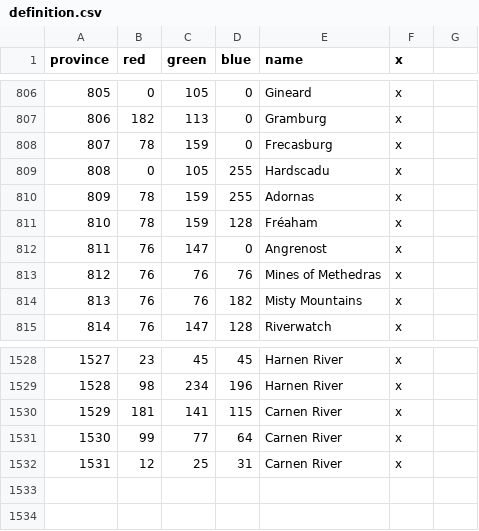
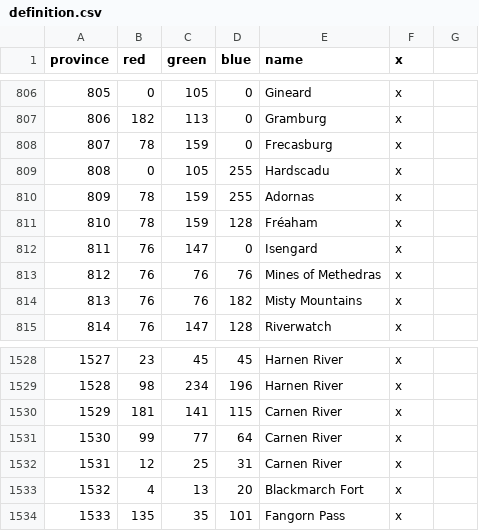
Before and after one commit to kvopper/TTA-Victoria-2, a CSV file: map/definition.csv, drawn as a sheet; only a part is shown, gaps mark what is left out.

```diff
--- a/map/definition.csv
+++ b/map/definition.csv
@@ -811,3 +811,3 @@ province;red;green;blue;name;x;
 810;78;159;128;Fréaham;x;
-811;76;147;0;Angrenost;x;
+811;76;147;0;Isengard;x;
 812;76;76;76;Mines of Methedras;x;
@@ -1532 +1532,3 @@ province;red;green;blue;name;x;
 1531;12;25;31;Carnen River;x;
+1532;4;13;20;Blackmarch Fort;x;
+1533;135;35;101;Fangorn Pass;x;
```
Also changed, not shown: localisation/map.csv, map/adjacencies.csv, 15 other files.
